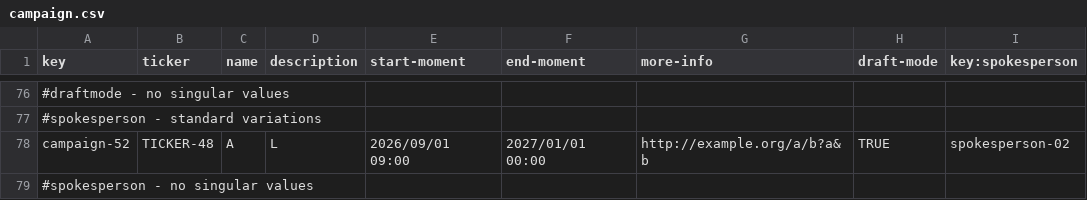
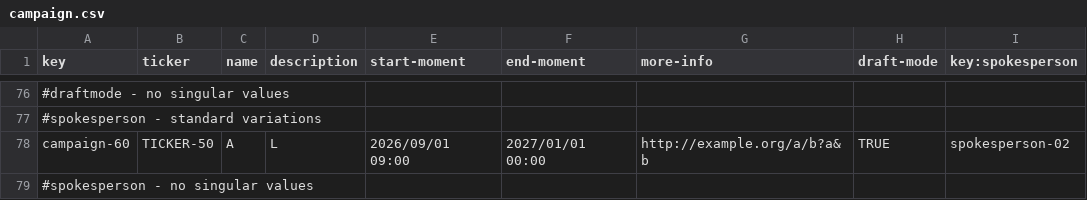
Before and after one commit to miggovel/Acme-Starters-C, a CSV file: src/main/resources/WEB-INF/data/sample/batch-01/campaign.csv, drawn as a sheet; only a part is shown, gaps mark what is left out; the diff covers the shown part only; the diff names each change by its address in the sheet, - before the commit and + after, or states it on an @@ line.

Commit message:
arreglos sample data campaign y milestones

```diff
--- a/src/main/resources/WEB-INF/data/sample/batch-01/campaign.csv
+++ b/src/main/resources/WEB-INF/data/sample/batch-01/campaign.csv
-A78 (key): campaign-52
+A78 (key): campaign-60
-B78 (ticker): TICKER-48
+B78 (ticker): TICKER-50
```
Also changed, not shown: 53 edited cells elsewhere in this file, src/main/resources/WEB-INF/data/sample/batch-01/milestone.csv, src/main/resources/WEB-INF/data/sample/batch-01/user-account.csv, 2 other files.
